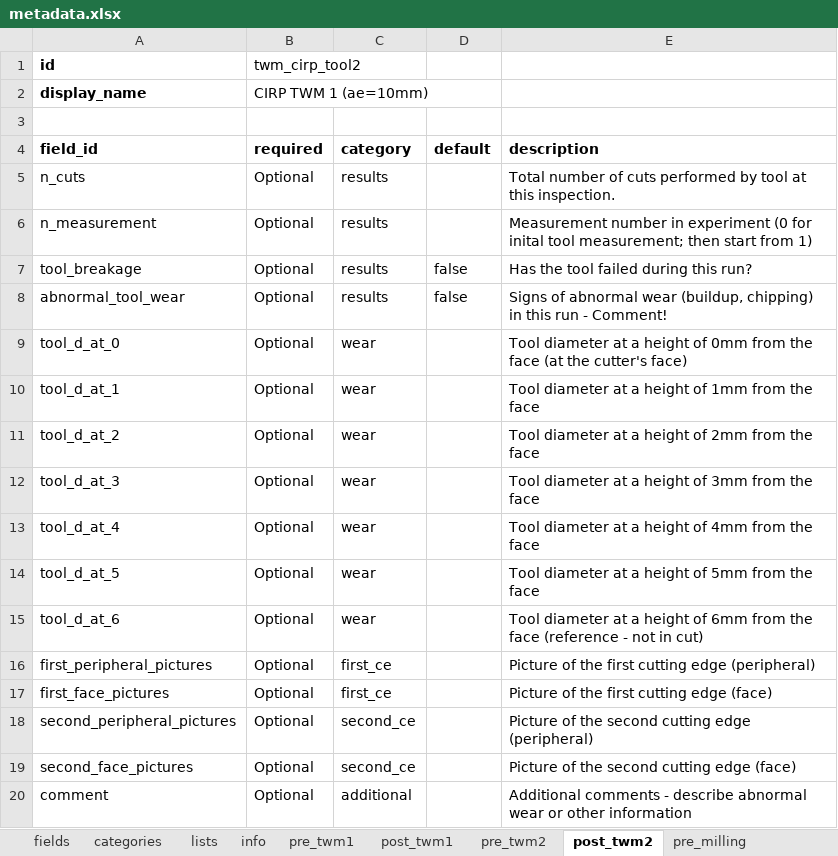
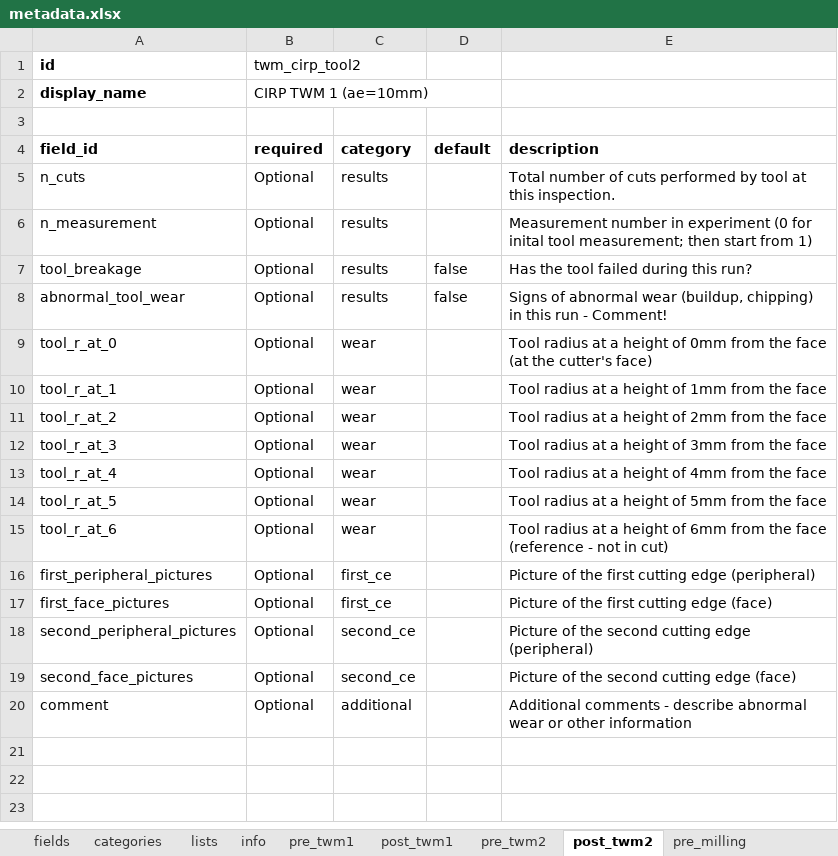
Before and after one commit to MyTooliT/ICOweb, an Excel workbook: metadata.xlsx, sheet post_twm2, drawn as a sheet; values as stored, in another font and other column widths than the file's, no borders; the diff names each change by its address in the sheet, - before the commit and + after, or states it on an @@ line.

Commit message:
Changed tool D to R

```diff
--- a/metadata.xlsx (sheet post_twm2)
+++ b/metadata.xlsx (sheet post_twm2)
-A9 (field_id): tool_d_at_0
+A9 (field_id): tool_r_at_0
-E9 (description): Tool diameter at a…
+E9 (description): Tool radius at a…
-A10 (field_id): tool_d_at_1
+A10 (field_id): tool_r_at_1
-E10 (description): Tool diameter at a height of 1mm from the face
+E10 (description): Tool radius at a height of 1mm from the face
-A11 (field_id): tool_d_at_2
+A11 (field_id): tool_r_at_2
-E11 (description): Tool diameter at a height of 2mm from the face
+E11 (description): Tool radius at a height of 2mm from the face
-A12 (field_id): tool_d_at_3
+A12 (field_id): tool_r_at_3
-E12 (description): Tool diameter at a height of 3mm from the face
+E12 (description): Tool radius at a height of 3mm from the face
-A13 (field_id): tool_d_at_4
+A13 (field_id): tool_r_at_4
-E13 (description): Tool diameter at a height of 4mm from the face
+E13 (description): Tool radius at a height of 4mm from the face
-A14 (field_id): tool_d_at_5
+A14 (field_id): tool_r_at_5
-E14 (description): Tool diameter at a height of 5mm from the face
+E14 (description): Tool radius at a height of 5mm from the face
-A15 (field_id): tool_d_at_6
+A15 (field_id): tool_r_at_6
-E15 (description): Tool diameter at a…
+E15 (description): Tool radius at a…
```
Also changed, not shown: sheet post_twm1, sheet fields, 2 other files.
